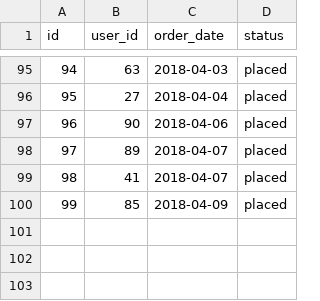
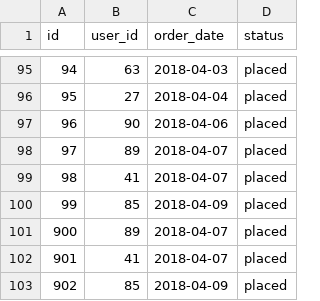
Before and after one commit to boje/dbt-snowflake, a CSV file: seeds/orders.csv, drawn as a sheet; only a part is shown, gaps mark what is left out.

```diff
--- a/seeds/orders.csv
+++ b/seeds/orders.csv
@@ -100 +100,4 @@ id,user_id,order_date,status
 99,85,2018-04-09,placed
+900,89,2018-04-07,placed
+901,41,2018-04-07,placed
+902,85,2018-04-09,placed
```
Also changed, not shown: 2 other files.
